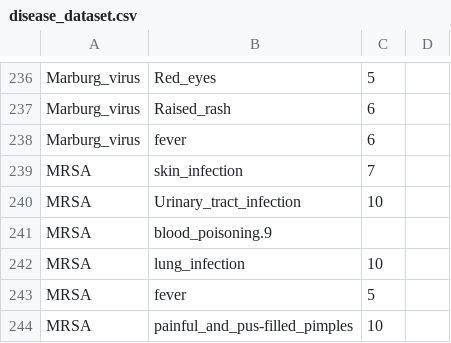
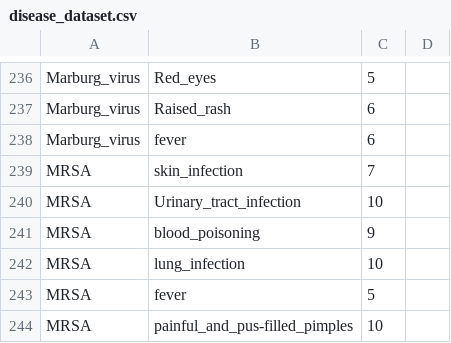
Before and after one commit to 1kingofattitude1/SMART-1, a CSV file: disease_dataset.csv, drawn as a sheet; only a part is shown, gaps mark what is left out; the diff names each change by its address in the sheet, - before the commit and + after, or states it on an @@ line.

Commit message:
Update disease_dataset.csv

```diff
--- a/disease_dataset.csv
+++ b/disease_dataset.csv
-B241: blood_poisoning.9
+B241: blood_poisoning
-C241: (empty)
+C241: 9
```
